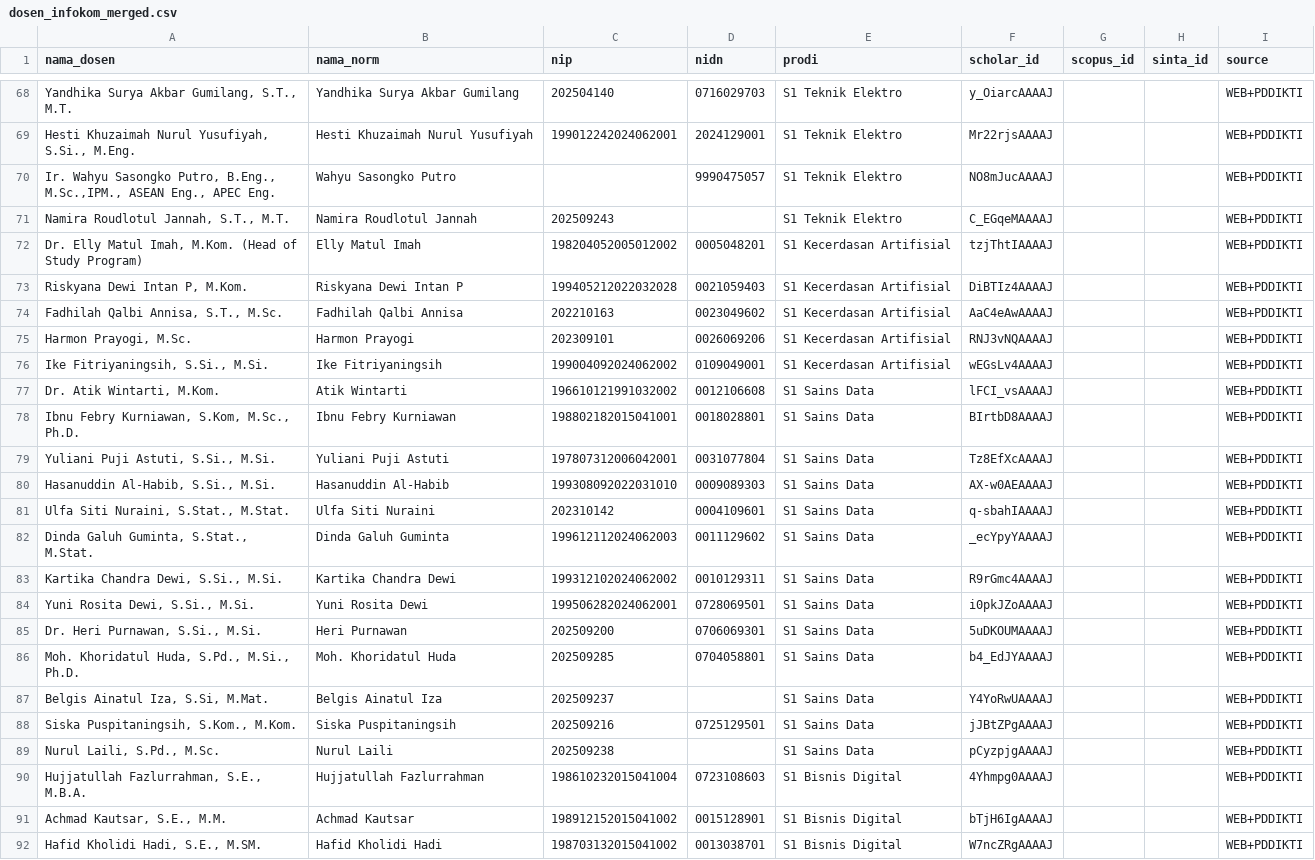
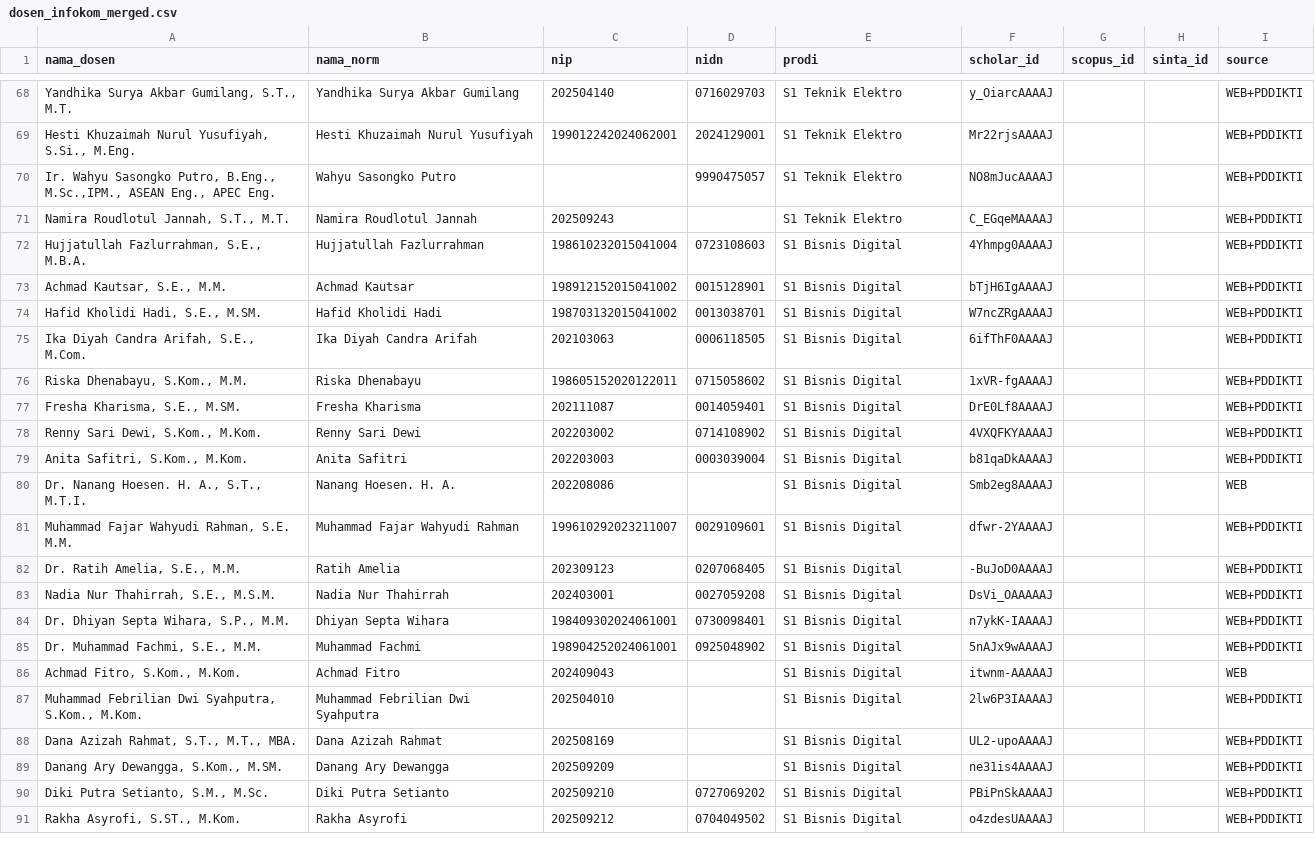
Before and after one commit to rizkyyanuark/Tugas_Akhir, a CSV file: notebooks/scraping/file_tabulars/dosen_infokom_merged.csv, drawn as a sheet; only a part is shown, gaps mark what is left out; the shorter side is filled out with more unchanged rows; the diff names each change by its address in the sheet, - before the commit and + after, or states it on an @@ line.

```diff
--- a/notebooks/scraping/file_tabulars/dosen_infokom_merged.csv
+++ b/notebooks/scraping/file_tabulars/dosen_infokom_merged.csv
-row 72: Dr. Elly Matul Imah, M.Kom. (Head of Study Program) | Elly Matul Imah | 198204052005012002 | 0005048201 | S1 Kecerdasan Artifisial | tzjThtIAAAAJ |  |  | WEB+PDDIKTI
-row 73: Riskyana Dewi Intan P, M.Kom. | Riskyana Dewi Intan P | 199405212022032028 | 0021059403 | S1 Kecerdasan Artifisial | DiBTIz4AAAAJ |  |  | WEB+PDDIKTI
-row 74: Fadhilah Qalbi Annisa, S.T., M.Sc. | Fadhilah Qalbi Annisa | 202210163 | 0023049602 | S1 Kecerdasan Artifisial | AaC4eAwAAAAJ |  |  | WEB+PDDIKTI
-row 75: Harmon Prayogi, M.Sc. | Harmon Prayogi | 202309101 | 0026069206 | S1 Kecerdasan Artifisial | RNJ3vNQAAAAJ |  |  | WEB+PDDIKTI
-row 76: Ike Fitriyaningsih, S.Si., M.Si. | Ike Fitriyaningsih | 199004092024062002 | 0109049001 | S1 Kecerdasan Artifisial | wEGsLv4AAAAJ |  |  | WEB+PDDIKTI
-row 77: Dr. Atik Wintarti, M.Kom. | Atik Wintarti | 196610121991032002 | 0012106608 | S1 Sains Data | lFCI_vsAAAAJ |  |  | WEB+PDDIKTI
-row 78: Ibnu Febry Kurniawan, S.Kom, M.Sc., Ph.D. | Ibnu Febry Kurniawan | 198802182015041001 | 0018028801 | S1 Sains Data | BIrtbD8AAAAJ |  |  | WEB+PDDIKTI
-row 79: Yuliani Puji Astuti, S.Si., M.Si. | Yuliani Puji Astuti | 197807312006042001 | 0031077804 | S1 Sains Data | Tz8EfXcAAAAJ |  |  | WEB+PDDIKTI
-row 80: Hasanuddin Al-Habib, S.Si., M.Si. | Hasanuddin Al-Habib | 199308092022031010 | 0009089303 | S1 Sains Data | AX-w0AEAAAAJ |  |  | WEB+PDDIKTI
-row 81: Ulfa Siti Nuraini, S.Stat., M.Stat. | Ulfa Siti Nuraini | 202310142 | 0004109601 | S1 Sains Data | q-sbahIAAAAJ |  |  | WEB+PDDIKTI
-row 82: Dinda Galuh Guminta, S.Stat., M.Stat. | Dinda Galuh Guminta | 199612112024062003 | 0011129602 | S1 Sains Data | _ecYpyYAAAAJ |  |  | WEB+PDDIKTI
-row 83: Kartika Chandra Dewi, S.Si., M.Si. | Kartika Chandra Dewi | 199312102024062002 | 0010129311 | S1 Sains Data | R9rGmc4AAAAJ |  |  | WEB+PDDIKTI
-row 84: Yuni Rosita Dewi, S.Si., M.Si. | Yuni Rosita Dewi | 199506282024062001 | 0728069501 | S1 Sains Data | i0pkJZoAAAAJ |  |  | WEB+PDDIKTI
-row 85: Dr. Heri Purnawan, S.Si., M.Si. | Heri Purnawan | 202509200 | 0706069301 | S1 Sains Data | 5uDKOUMAAAAJ |  |  | WEB+PDDIKTI
-row 86: Moh. Khoridatul Huda, S.Pd., M.Si., Ph.D. | Moh. Khoridatul Huda | 202509285 | 0704058801 | S1 Sains Data | b4_EdJYAAAAJ |  |  | WEB+PDDIKTI
-row 87: Belgis Ainatul Iza, S.Si, M.Mat. | Belgis Ainatul Iza | 202509237 |  | S1 Sains Data | Y4YoRwUAAAAJ |  |  | WEB+PDDIKTI
-row 88: Siska Puspitaningsih, S.Kom., M.Kom. | Siska Puspitaningsih | 202509216 | 0725129501 | S1 Sains Data | jJBtZPgAAAAJ |  |  | WEB+PDDIKTI
-row 89: Nurul Laili, S.Pd., M.Sc. | Nurul Laili | 202509238 |  | S1 Sains Data | pCyzpjgAAAAJ |  |  | WEB+PDDIKTI
```
Also changed, not shown: notebooks/scraping/file_tabulars/dosen_infokom_final.csv, notebooks/scraping/file_tabulars/raw_pddikti_data.csv, 29 other files.
